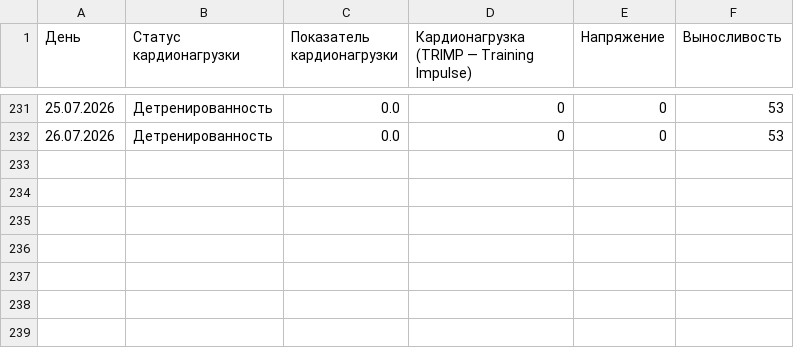
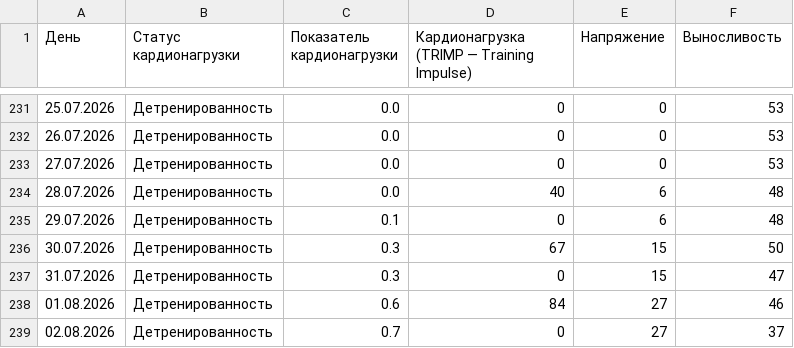
Before and after one commit to martynov-alex/workout, a CSV file: cardio load/cardio load data from polar flow.csv, drawn as a sheet; only a part is shown, gaps mark what is left out; the diff names each change by its address in the sheet, - before the commit and + after, or states it on an @@ line.

```diff
--- a/cardio load/cardio load data from polar flow.csv
+++ b/cardio load/cardio load data from polar flow.csv
+row 233: 27.07.2026 | Детренированность | 0.0 | 0 | 0 | 53
+row 234: 28.07.2026 | Детренированность | 0.0 | 40 | 6 | 48
+row 235: 29.07.2026 | Детренированность | 0.1 | 0 | 6 | 48
+row 236: 30.07.2026 | Детренированность | 0.3 | 67 | 15 | 50
+row 237: 31.07.2026 | Детренированность | 0.3 | 0 | 15 | 47
+row 238: 01.08.2026 | Детренированность | 0.6 | 84 | 27 | 46
+row 239: 02.08.2026 | Детренированность | 0.7 | 0 | 27 | 37
```
Also changed, not shown: training log/training log.csv, training plan/training plan.csv, 10 other files.
